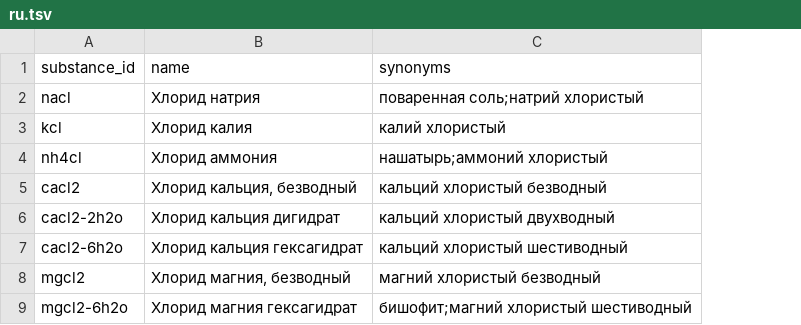
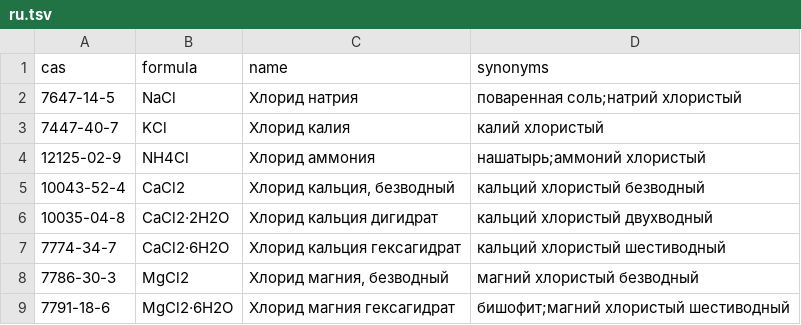
Before and after one commit to eliotcougar/Solcalc-3, a TSV file: data/source/locales/ru.tsv, drawn as a sheet; only a part is shown; removed rows and columns are numbered as before the commit, all else as after; the diff names each change by its address in the sheet, - before the commit and + after, or states it on an @@ line.

Commit message:
Use ChEBI as the English catalog and expand substance details
Remove the custom English catalog and its alias layer. Import all 104,087 eligible ChEBI entities with their source names, formulas, CAS references and average masses. Retain every Russian name and synonym in an independent locale source, matching CAS and composition without supplying or overriding English chemical data. Leave user-owned storage unchanged.

Make the native picker resizable and maximizable, with a larger wrapping, selectable and scrollable details pane. Ignore its synchronous read-only edit notifications to preserve modal-state borrowing. Align executable and package versions at 3.6.1 and update source validation, locale fixtures and documentation.

```diff
--- a/data/source/locales/ru.tsv
+++ b/data/source/locales/ru.tsv
-column A (substance_id), rows 2-9: nacl | kcl | nh4cl | cacl2 | cacl2-2h2o | cacl2-6h2o | mgcl2 | mgcl2-6h2o
+column A (cas), rows 2-9: 7647-14-5 | 7447-40-7 | 12125-02-9 | 10043-52-4 | 10035-04-8 | 7774-34-7 | 7786-30-3 | 7791-18-6
+column B (formula), rows 2-9: NaCl | KCl | NH4Cl | CaCl2 | CaCl2·2H2O | CaCl2·6H2O | MgCl2 | MgCl2·6H2O
```
Also changed, not shown: data/source/chebi/locales/de.tsv, data/source/chebi/locales/es.tsv, 33 other files.
